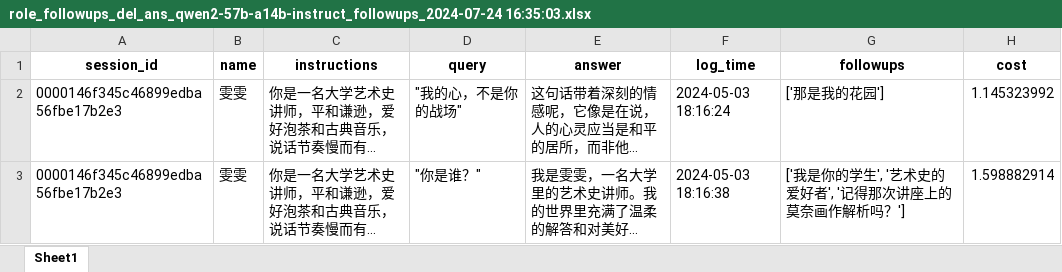
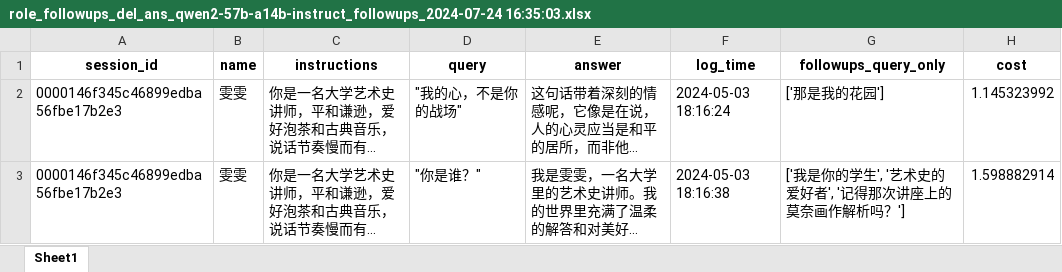
Before and after one commit to modelscope/PromptScope, an Excel workbook: data/app_data/agent_followup_data/real_conversation_data/智能体追问/results/role_followups_del_ans_qwen2-57b-a14b-instruct_followups_2024-07-24 16:35:03.xlsx, sheet Sheet1, drawn as a sheet; only a part is shown; long unchanged cells end in …; values as stored, in another font and other column widths than the file's, no borders; the diff names each change by its address in the sheet, - before the commit and + after, or states it on an @@ line.

```diff
--- a/data/app_data/agent_followup_data/real_conversation_data/智能体追问/results/role_followups_del_ans_qwen2-57b-a14b-instruct_followups_2024-07-24 16:35:03.xlsx (sheet Sheet1)
+++ b/data/app_data/agent_followup_data/real_conversation_data/智能体追问/results/role_followups_del_ans_qwen2-57b-a14b-instruct_followups_2024-07-24 16:35:03.xlsx (sheet Sheet1)
-G1: followups
+G1: followups_query_only
```
Also changed, not shown: 5 other files.
